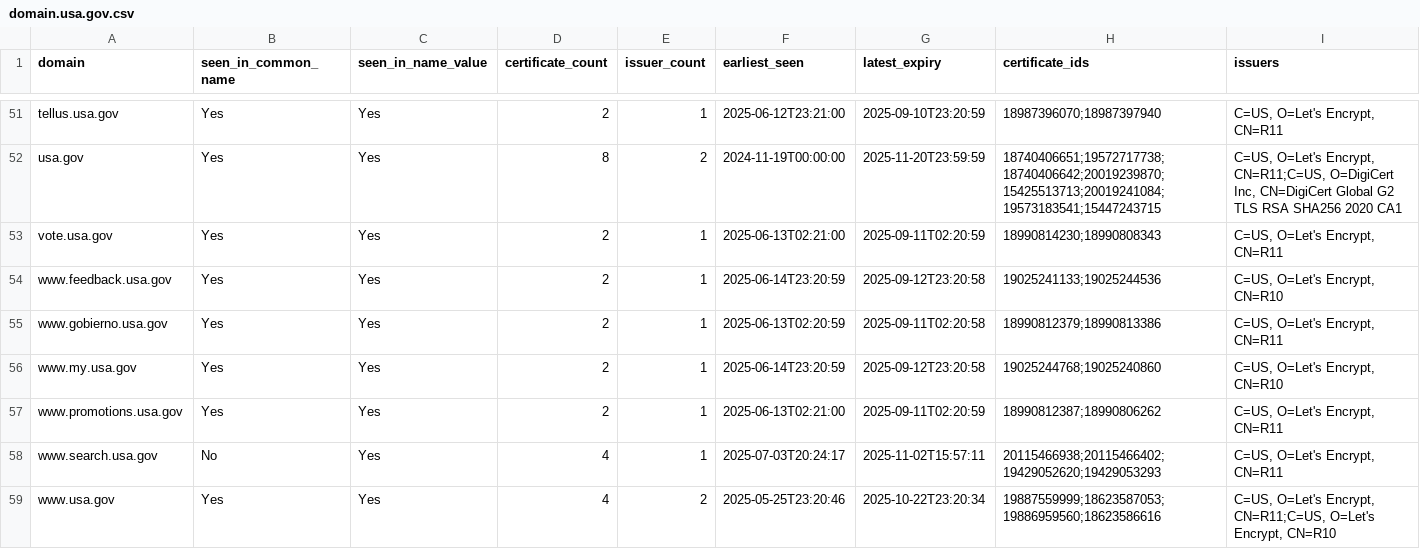
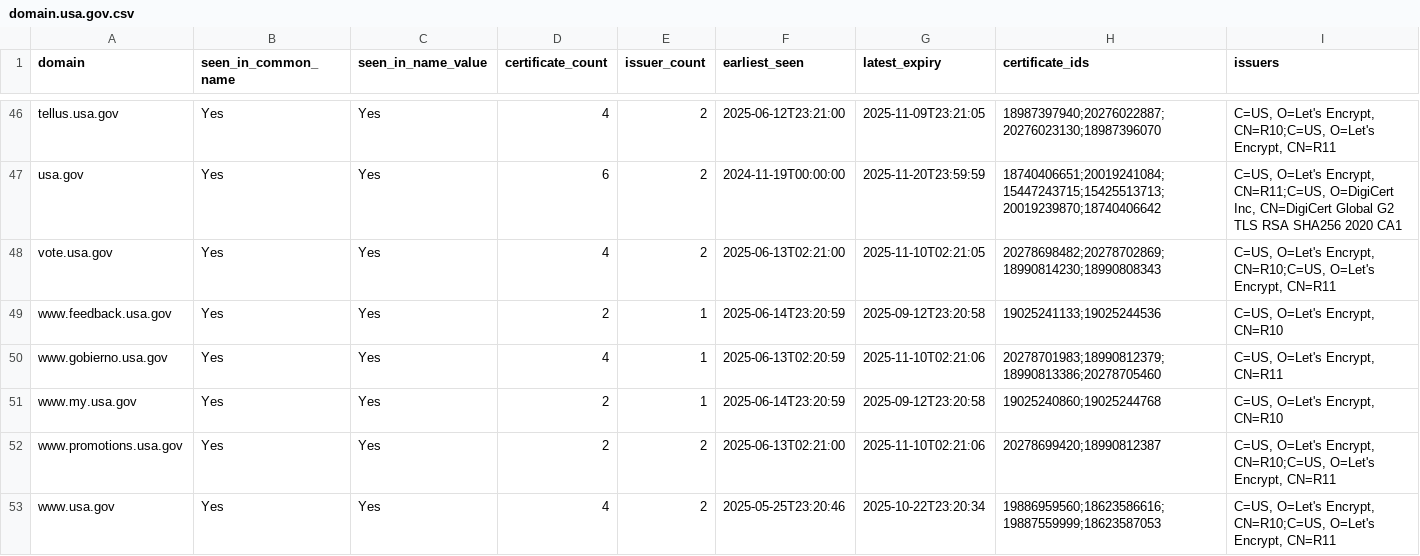
Before and after one commit to fartbagxp/gov-domains, a CSV file: data/csv/domain.usa.gov.csv, drawn as a sheet; only a part is shown, gaps mark what is left out; removed rows and columns are numbered as before the commit, all else as after; the diff covers the shown part only; the diff names each change by its address in the sheet, - before the commit and + after, or states it on an @@ line.

```diff
--- a/data/csv/domain.usa.gov.csv
+++ b/data/csv/domain.usa.gov.csv
-D46 (certificate_count): 2
+D46 (certificate_count): 4
-E46 (issuer_count): 1
+E46 (issuer_count): 2
-G46 (latest_expiry): 2025-09-10T23:20:59
+G46 (latest_expiry): 2025-11-09T23:21:05
-H46 (certificate_ids): 18987396070;18987397940
+H46 (certificate_ids): 18987397940;20276022887;20276023130;18987396070
-I46 (issuers): C=US, O=Let's Encrypt, CN=R11
+I46 (issuers): C=US, O=Let's Encrypt, CN=R10;C=US, O=Let's Encrypt, CN=R11
-D47 (certificate_count): 8
+D47 (certificate_count): 6
-H47 (certificate_ids): 18740406651;19572717738;18740406642;20019239870;15425513713;20019241084;19573183541;15447243715
+H47 (certificate_ids): 18740406651;20019241084;15447243715;15425513713;20019239870;18740406642
-D48 (certificate_count): 2
+D48 (certificate_count): 4
-E48 (issuer_count): 1
+E48 (issuer_count): 2
-G48 (latest_expiry): 2025-09-11T02:20:59
+G48 (latest_expiry): 2025-11-10T02:21:05
-H48 (certificate_ids): 18990814230;18990808343
+H48 (certificate_ids): 20278698482;20278702869;18990814230;18990808343
-I48 (issuers): C=US, O=Let's Encrypt, CN=R11
+I48 (issuers): C=US, O=Let's Encrypt, CN=R10;C=US, O=Let's Encrypt, CN=R11
-D50 (certificate_count): 2
+D50 (certificate_count): 4
-G50 (latest_expiry): 2025-09-11T02:20:58
+G50 (latest_expiry): 2025-11-10T02:21:06
-H50 (certificate_ids): 18990812379;18990813386
+H50 (certificate_ids): 20278701983;18990812379;18990813386;20278705460
-H51 (certificate_ids): 19025244768;19025240860
+H51 (certificate_ids): 19025240860;19025244768
-E52 (issuer_count): 1
+E52 (issuer_count): 2
-G52 (latest_expiry): 2025-09-11T02:20:59
+G52 (latest_expiry): 2025-11-10T02:21:06
-H52 (certificate_ids): 18990812387;18990806262
+H52 (certificate_ids): 20278699420;18990812387
-I52 (issuers): C=US, O=Let's Encrypt, CN=R11
+I52 (issuers): C=US, O=Let's Encrypt, CN=R10;C=US, O=Let's Encrypt, CN=R11
-row 58: www.search.usa.gov | No | Yes | 4 | 1 | 2025-07-03T20:24:17 | 2025-11-02T15:57:11 | 20115466938;20115466402;19429052620;19429053293 | C=US, O=Let's Encrypt, CN=R11
-H53 (certificate_ids): 19887559999;18623587053;19886959560;18623586616
+H53 (certificate_ids): 19886959560;18623586616;19887559999;18623587053
-I53 (issuers): …O=Let's Encrypt, CN=R11;C=US, O=Let's Encrypt, CN=R10
+I53 (issuers): …O=Let's Encrypt, CN=R10;C=US, O=Let's Encrypt, CN=R11
```
Also changed, not shown: 5 removed rows and 56 edited cells elsewhere in this file, data/csv/domain.cdc.gov.csv, data/csv/domain.cms.gov.csv, 20 other files.
